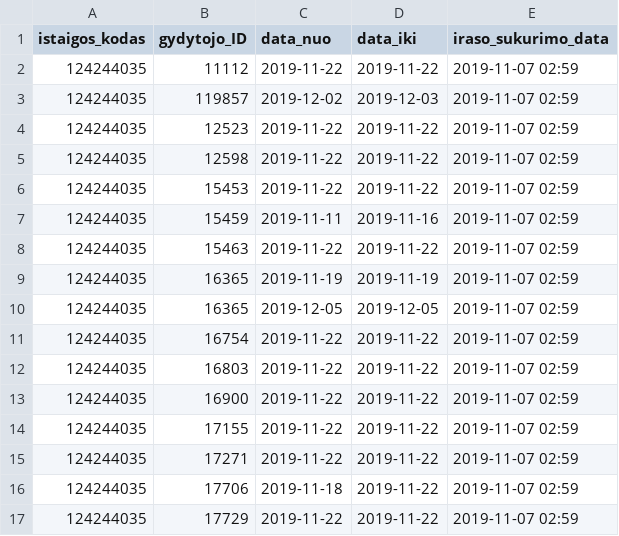
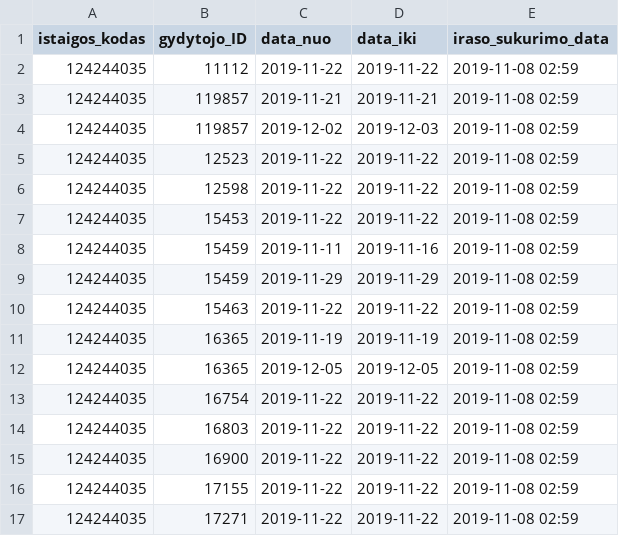
Before and after one commit to vilnius/antakalnio-poliklinika, a CSV file: 124244035_doctors_excluded.csv, drawn as a sheet; only a part is shown; the diff covers the shown part only.

```diff
--- a/124244035_doctors_excluded.csv
+++ b/124244035_doctors_excluded.csv
@@ -1,17 +1,17 @@
 istaigos_kodas;gydytojo_ID;data_nuo;data_iki;iraso_sukurimo_data
-124244035;11112;2019-11-22;2019-11-22;2019-11-07 02:59
-124244035;119857;2019-12-02;2019-12-03;2019-11-07 02:59
-124244035;12523;2019-11-22;2019-11-22;2019-11-07 02:59
-124244035;12598;2019-11-22;2019-11-22;2019-11-07 02:59
-124244035;15453;2019-11-22;2019-11-22;2019-11-07 02:59
-124244035;15459;2019-11-11;2019-11-16;2019-11-07 02:59
-124244035;15463;2019-11-22;2019-11-22;2019-11-07 02:59
-124244035;16365;2019-11-19;2019-11-19;2019-11-07 02:59
-124244035;16365;2019-12-05;2019-12-05;2019-11-07 02:59
-124244035;16754;2019-11-22;2019-11-22;2019-11-07 02:59
-124244035;16803;2019-11-22;2019-11-22;2019-11-07 02:59
-124244035;16900;2019-11-22;2019-11-22;2019-11-07 02:59
-124244035;17155;2019-11-22;2019-11-22;2019-11-07 02:59
-124244035;17271;2019-11-22;2019-11-22;2019-11-07 02:59
-124244035;17706;2019-11-18;2019-11-22;2019-11-07 02:59
-124244035;17729;2019-11-22;2019-11-22;2019-11-07 02:59
+124244035;11112;2019-11-22;2019-11-22;2019-11-08 02:59
+124244035;119857;2019-11-21;2019-11-21;2019-11-08 02:59
+124244035;119857;2019-12-02;2019-12-03;2019-11-08 02:59
+124244035;12523;2019-11-22;2019-11-22;2019-11-08 02:59
+124244035;12598;2019-11-22;2019-11-22;2019-11-08 02:59
+124244035;15453;2019-11-22;2019-11-22;2019-11-08 02:59
+124244035;15459;2019-11-11;2019-11-16;2019-11-08 02:59
+124244035;15459;2019-11-29;2019-11-29;2019-11-08 02:59
+124244035;15463;2019-11-22;2019-11-22;2019-11-08 02:59
+124244035;16365;2019-11-19;2019-11-19;2019-11-08 02:59
+124244035;16365;2019-12-05;2019-12-05;2019-11-08 02:59
+124244035;16754;2019-11-22;2019-11-22;2019-11-08 02:59
+124244035;16803;2019-11-22;2019-11-22;2019-11-08 02:59
+124244035;16900;2019-11-22;2019-11-22;2019-11-08 02:59
+124244035;17155;2019-11-22;2019-11-22;2019-11-08 02:59
+124244035;17271;2019-11-22;2019-11-22;2019-11-08 02:59
```
Also changed, not shown: 112 edited cells elsewhere in this file, 124244035_family_doctors_list.csv, 1 other file.
